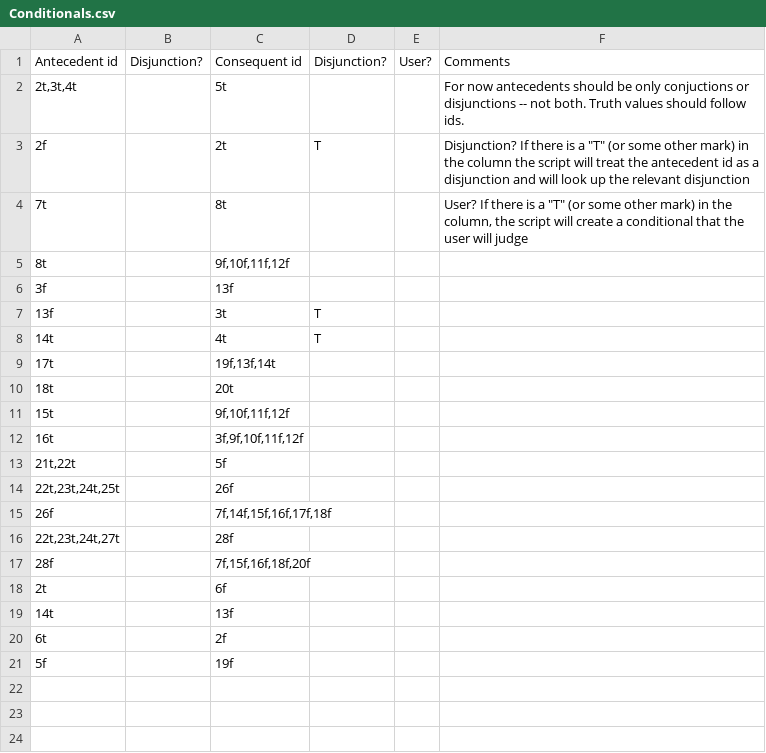
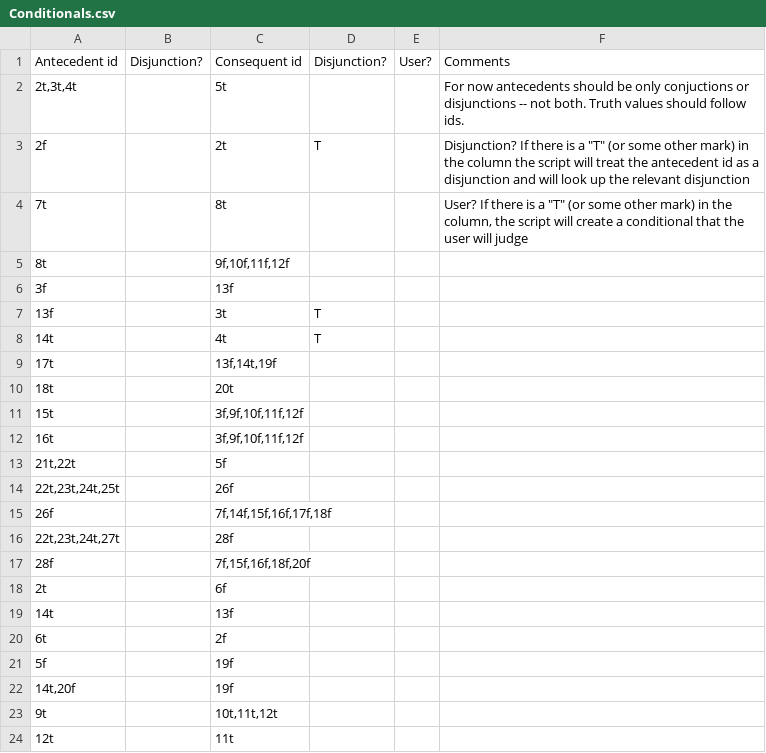
Before and after one commit to calebomusic/philo_maps, a CSV file: lib/assets/Conditionals.csv, drawn as a sheet.

Commit message:
Download new sheets

```diff
--- a/lib/assets/Conditionals.csv
+++ b/lib/assets/Conditionals.csv
@@ -8,5 +8,5 @@ Antecedent id,Disjunction? ,Consequent id,Disjunction?,User?,Comments
 14t,,4t,T,,
-17t,,"19f,13f,14t",,,
+17t,,"13f,14t,19f",,,
 18t,,20t,,,
-15t,,"9f,10f,11f,12f",,,
+15t,,"3f,9f,10f,11f,12f",,,
 16t,,"3f,9f,10f,11f,12f",,,
@@ -21 +21,4 @@ Antecedent id,Disjunction? ,Consequent id,Disjunction?,User?,Comments
 5f,,19f,,,
+"14t,20f",,19f,,,
+9t,,"10t,11t,12t",,,
+12t,,11t,,,
```
Also changed, not shown: lib/assets/Propositions.csv, 1 other file.
